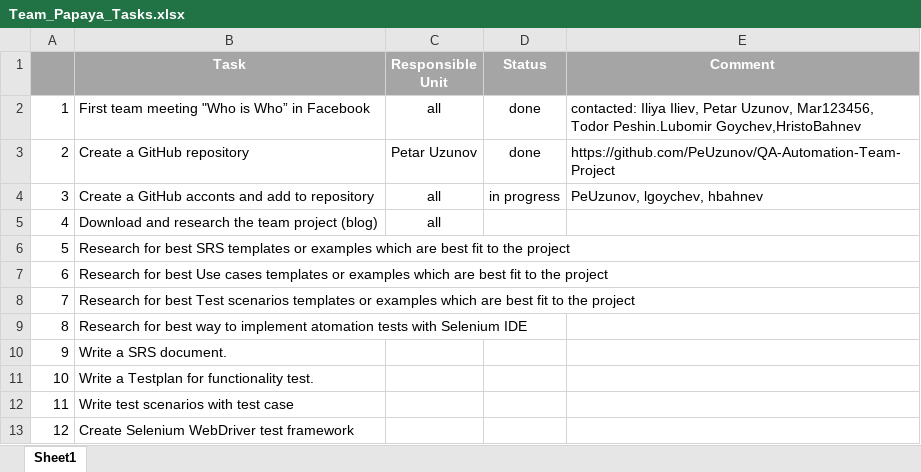
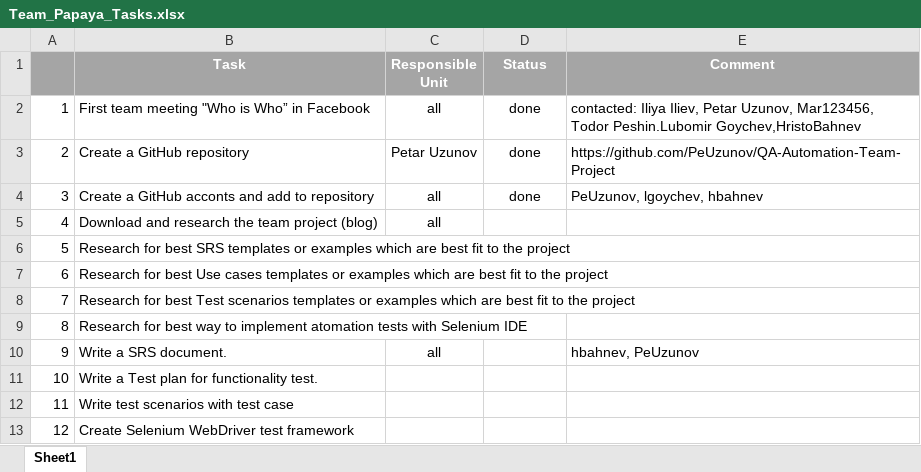
Before and after one commit to Iliev88/QA-Automation-Team-Project, an Excel workbook: Team_Papaya_Tasks.xlsx, sheet Sheet1, drawn as a sheet; only a part is shown; values as stored, in another font and other column widths than the file's, no borders; the diff names each change by its address in the sheet, - before the commit and + after, or states it on an @@ line.

Commit message:
Added test-cases-16.04.2017.xlsx and additional requirements

```diff
--- a/Team_Papaya_Tasks.xlsx (sheet Sheet1)
+++ b/Team_Papaya_Tasks.xlsx (sheet Sheet1)
-D4 (Status): in progress
+D4 (Status): done
-C10 (Responsible Unit): (empty)
+C10 (Responsible Unit): all
-E10 (Comment): (empty)
+E10 (Comment): hbahnev, PeUzunov
-B11 (Task): Write a Testplan for functionality test.
+B11 (Task): Write a Test plan for functionality test.
```
Also changed, not shown: 2 other files.
